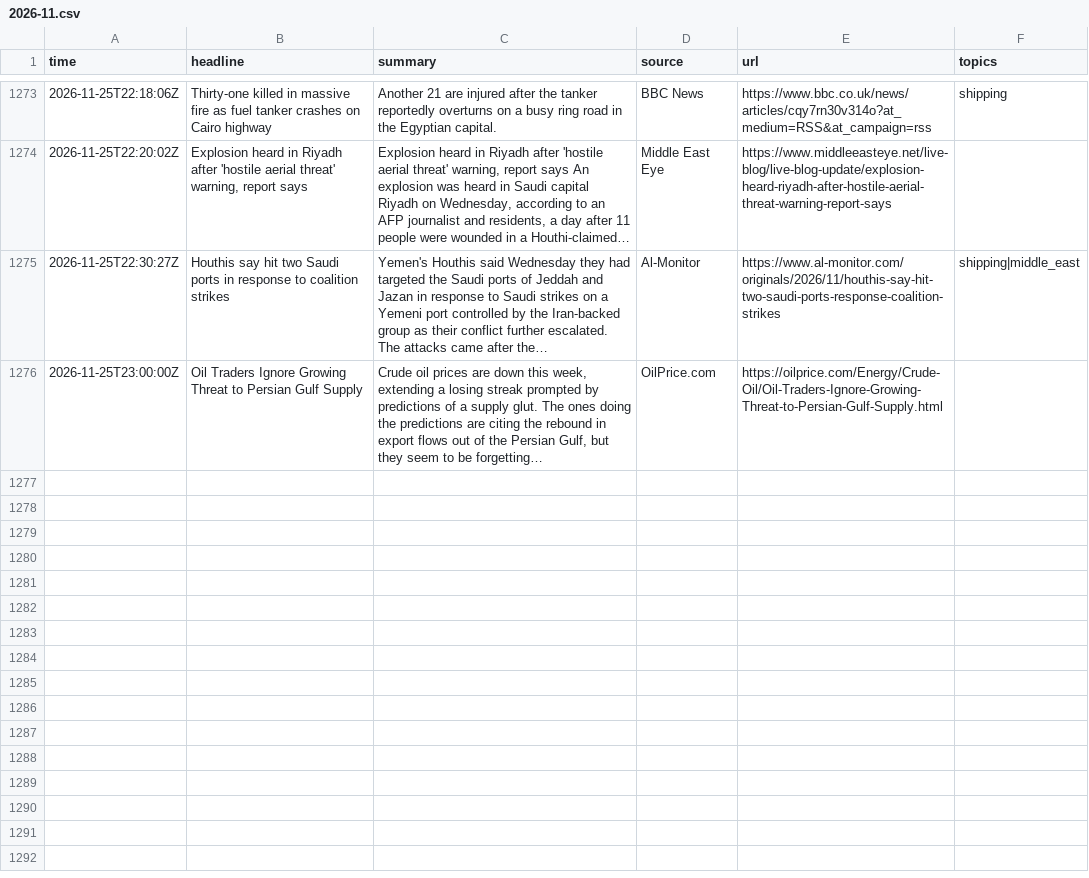
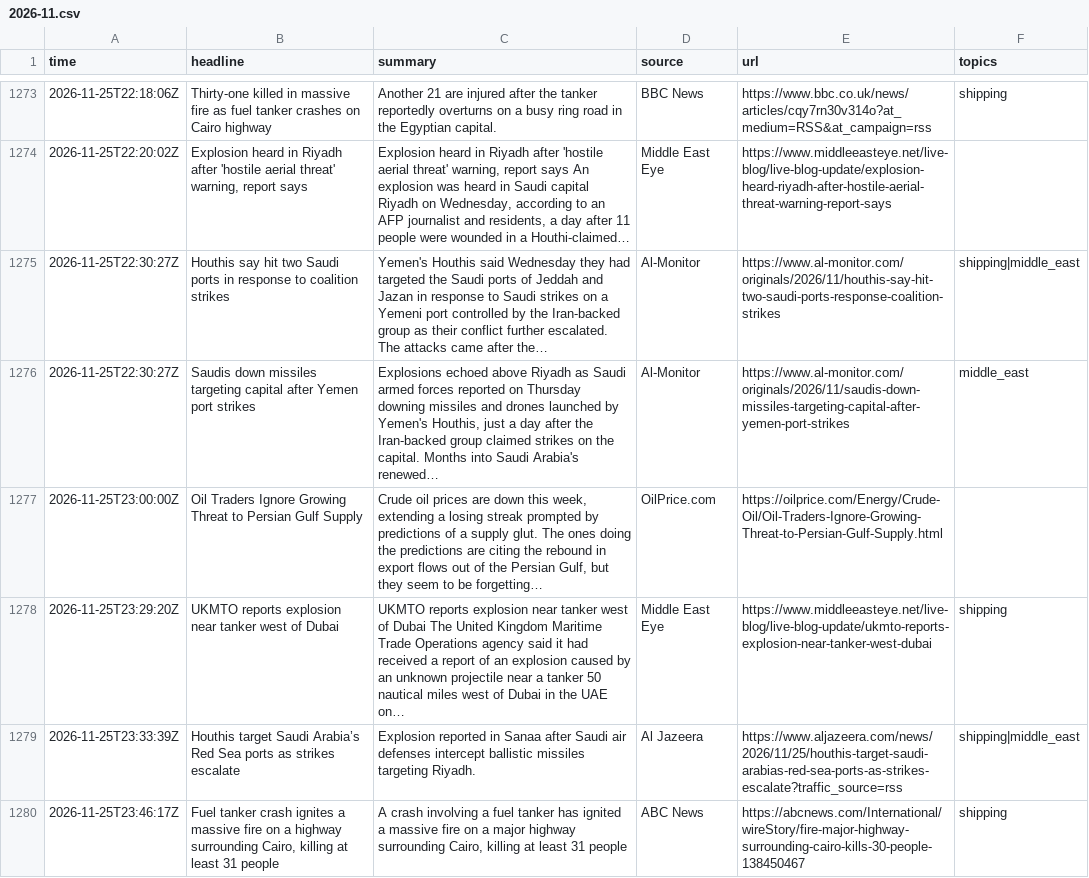
Before and after one commit to lukehamiltn/oil-tracker, a CSV file: news_data/feeds/2026-11.csv, drawn as a sheet; only a part is shown, gaps mark what is left out; the diff covers the shown part only; the diff names each change by its address in the sheet, - before the commit and + after, or states it on an @@ line.

```diff
--- a/news_data/feeds/2026-11.csv
+++ b/news_data/feeds/2026-11.csv
+row 1276: 2026-11-25T22:30:27Z | Saudis down missiles targeting capital after Yemen port strikes | Explosions echoed above Riyadh as Saudi armed forces reported on Thursday downing missiles and drones launched by Yemen's Houthis, just a day after the Iran-backed group claimed strikes on the capital. Months into Saudi Arabia's renewed… | Al-Monitor | https://www.al-monitor.com/originals/2026/11/saudis-down-missiles-targeting-capital-after-yemen-port-strikes | middle_east
+row 1278: 2026-11-25T23:29:20Z | UKMTO reports explosion near tanker west of Dubai | UKMTO reports explosion near tanker west of Dubai The United Kingdom Maritime Trade Operations agency said it had received a report of an explosion caused by an unknown projectile near a tanker 50 nautical miles west of Dubai in the UAE on… | Middle East Eye | https://www.middleeasteye.net/live-blog/live-blog-update/ukmto-reports-explosion-near-tanker-west-dubai | shipping
+row 1279: 2026-11-25T23:33:39Z | Houthis target Saudi Arabia’s Red Sea ports as strikes escalate | Explosion reported in Sanaa after Saudi air defenses intercept ballistic missiles targeting Riyadh. | Al Jazeera | https://www.aljazeera.com/news/2026/11/25/houthis-target-saudi-arabias-red-sea-ports-as-strikes-escalate?traffic_source=rss | shipping|middle_east
+row 1280: 2026-11-25T23:46:17Z | Fuel tanker crash ignites a massive fire on a highway surrounding Cairo, killing at least 31 people | A crash involving a fuel tanker has ignited a massive fire on a major highway surrounding Cairo, killing at least 31 people | ABC News | https://abcnews.com/International/wireStory/fire-major-highway-surrounding-cairo-kills-30-people-138450467 | shipping
```
Also changed, not shown: 5 added rows and 6 moved rows elsewhere in this file, news_data/mc_gas_storylines.csv, news_data/mc_gas_timelines.csv, 9 other files.
